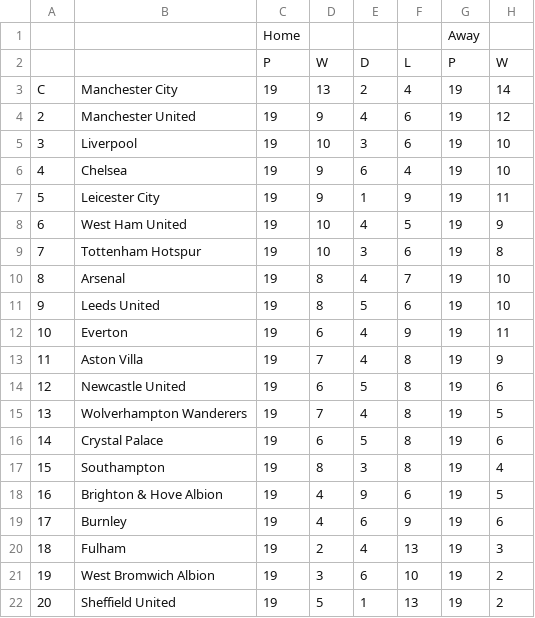
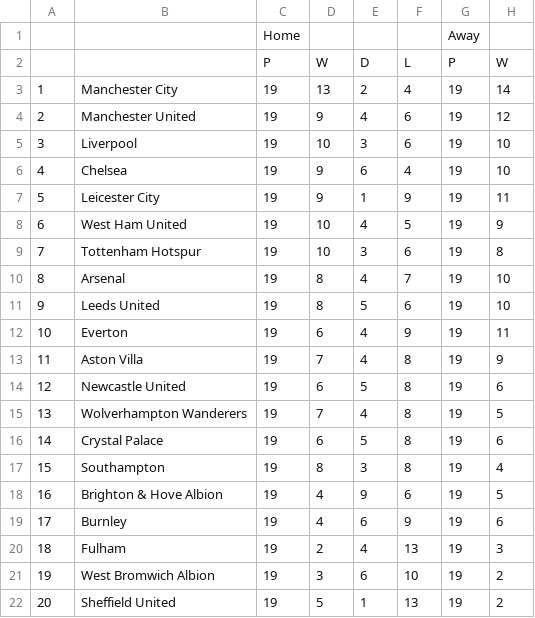
Before and after one commit to donnyr5/PL-transfers, a CSV file: data/league_tables/20:21_table.csv, drawn as a sheet; only a part is shown; the diff names each change by its address in the sheet, - before the commit and + after, or states it on an @@ line.

```diff
--- a/data/league_tables/20:21_table.csv
+++ b/data/league_tables/20:21_table.csv
-A3: C
+A3: 1
```
Also changed, not shown: data/league_tables/18:19_table.csv, data/league_tables/19:20_table.csv, 9 other files.
